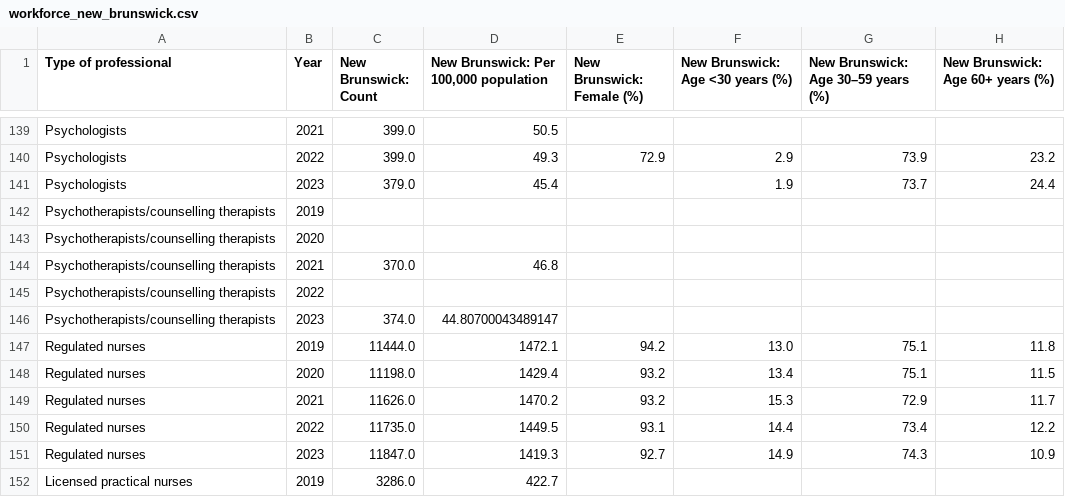
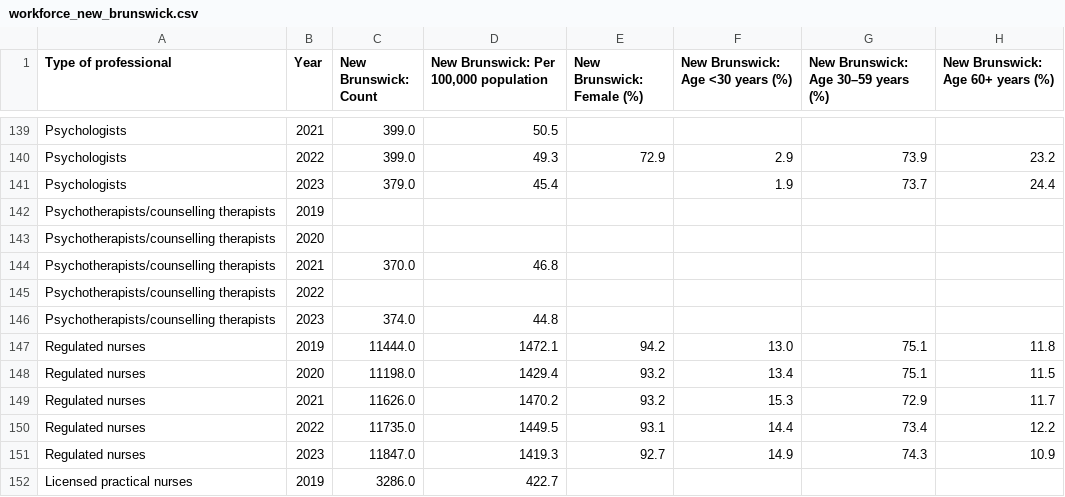
Before and after one commit to Simpcyclassy/priority-care-modeling, a CSV file: data/workforce_new_brunswick.csv, drawn as a sheet; only a part is shown, gaps mark what is left out.

```diff
--- a/data/workforce_new_brunswick.csv
+++ b/data/workforce_new_brunswick.csv
@@ -145,3 +145,3 @@ Psychotherapists/counselling therapists,2021,370.0,46.8,,,,
 Psychotherapists/counselling therapists,2022,,,,,,
-Psychotherapists/counselling therapists,2023,374.0,44.80700043489147,,,,
+Psychotherapists/counselling therapists,2023,374.0,44.8,,,,
 Regulated nurses,2019,11444.0,1472.1,94.2,13.0,75.1,11.8
```
Also changed, not shown: data/workforce_alberta.csv, data/workforce_ontario.csv.
